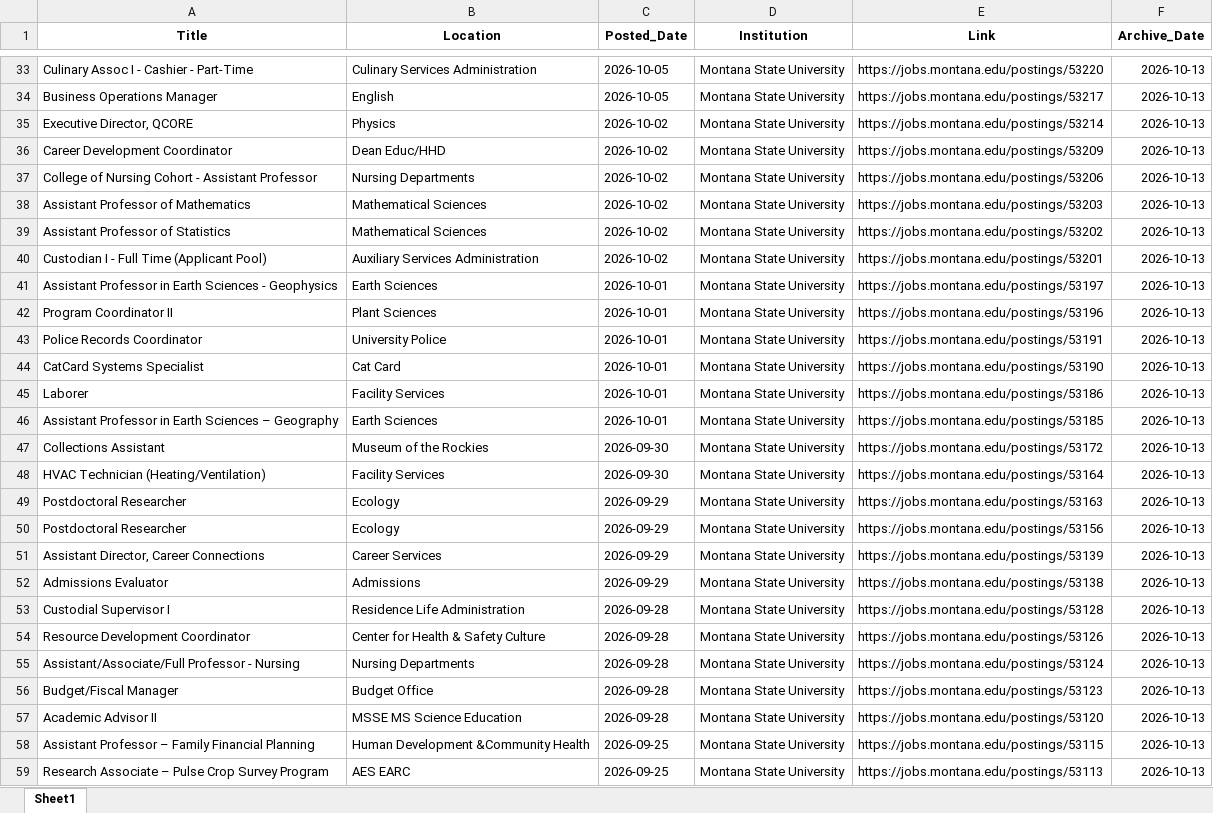
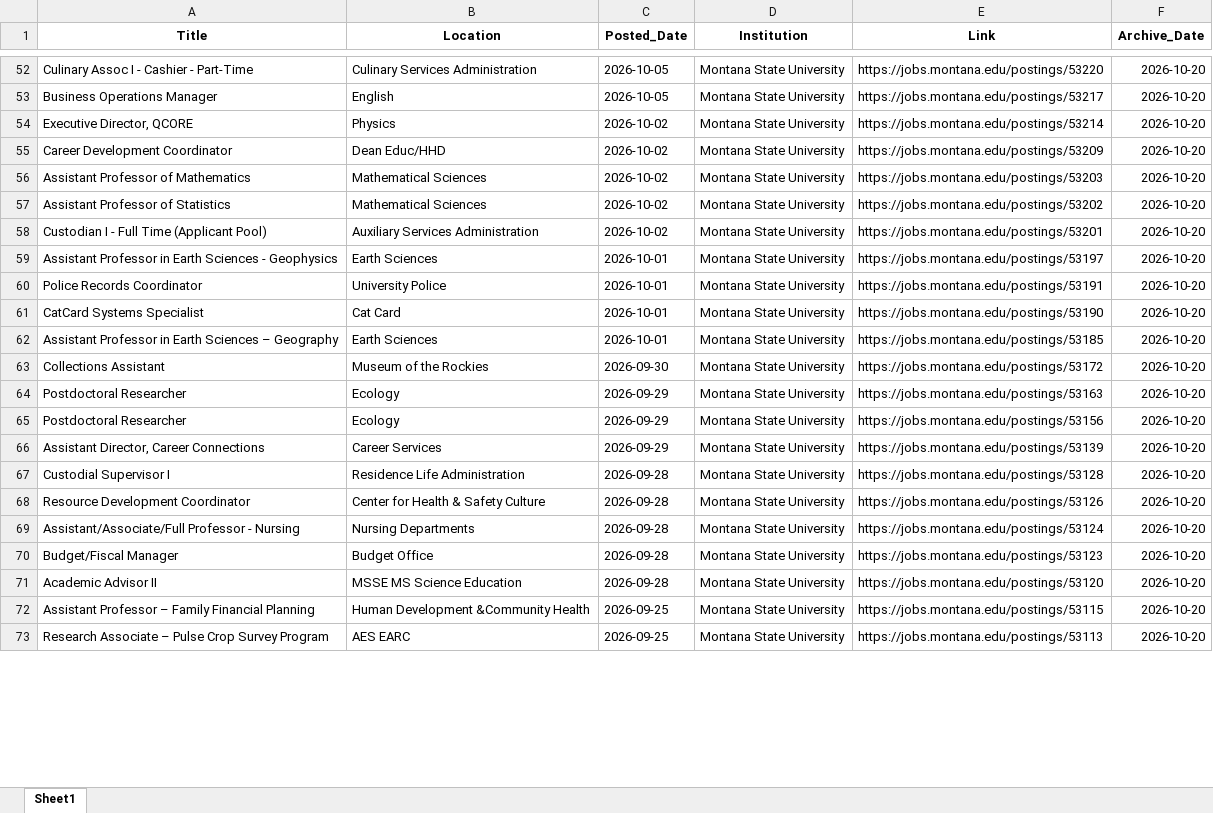
Before and after one commit to bostickmike/Montana-Education-Jobs-Dashboard, an Excel workbook: Mt_Ed_Jobs/hedata.xlsx, sheet Sheet1, drawn as a sheet; only a part is shown, gaps mark what is left out; values as stored, in another font and other column widths than the file's, no borders; removed rows and columns are numbered as before the commit, all else as after; the diff covers the shown part only; the diff names each change by its address in the sheet, - before the commit and + after, or states it on an @@ line.

```diff
--- a/Mt_Ed_Jobs/hedata.xlsx (sheet Sheet1)
+++ b/Mt_Ed_Jobs/hedata.xlsx (sheet Sheet1)
-F52:F55 (Archive_Date): 2026-10-13
+F52:F55 (Archive_Date): 2026-10-20
-row 37: College of Nursing Cohort - Assistant Professor | Nursing Departments | 2026-10-02 | Montana State University | https://jobs.montana.edu/postings/53206 | 2026-10-13
-F56:F59 (Archive_Date): 2026-10-13
+F56:F59 (Archive_Date): 2026-10-20
-row 42: Program Coordinator II | Plant Sciences | 2026-10-01 | Montana State University | https://jobs.montana.edu/postings/53196 | 2026-10-13
-F60:F61 (Archive_Date): 2026-10-13
+F60:F61 (Archive_Date): 2026-10-20
-row 45: Laborer | Facility Services | 2026-10-01 | Montana State University | https://jobs.montana.edu/postings/53186 | 2026-10-13
-F62:F63 (Archive_Date): 2026-10-13
+F62:F63 (Archive_Date): 2026-10-20
-row 48: HVAC Technician (Heating/Ventilation) | Facility Services | 2026-09-30 | Montana State University | https://jobs.montana.edu/postings/53164 | 2026-10-13
-F64:F66 (Archive_Date): 2026-10-13
+F64:F66 (Archive_Date): 2026-10-20
-row 52: Admissions Evaluator | Admissions | 2026-09-29 | Montana State University | https://jobs.montana.edu/postings/53138 | 2026-10-13
-F67:F73 (Archive_Date): 2026-10-13
+F67:F73 (Archive_Date): 2026-10-20
```
Also changed, not shown: 45 added rows, 33 removed rows and 325 edited cells elsewhere in this sheet, 15 other files.
